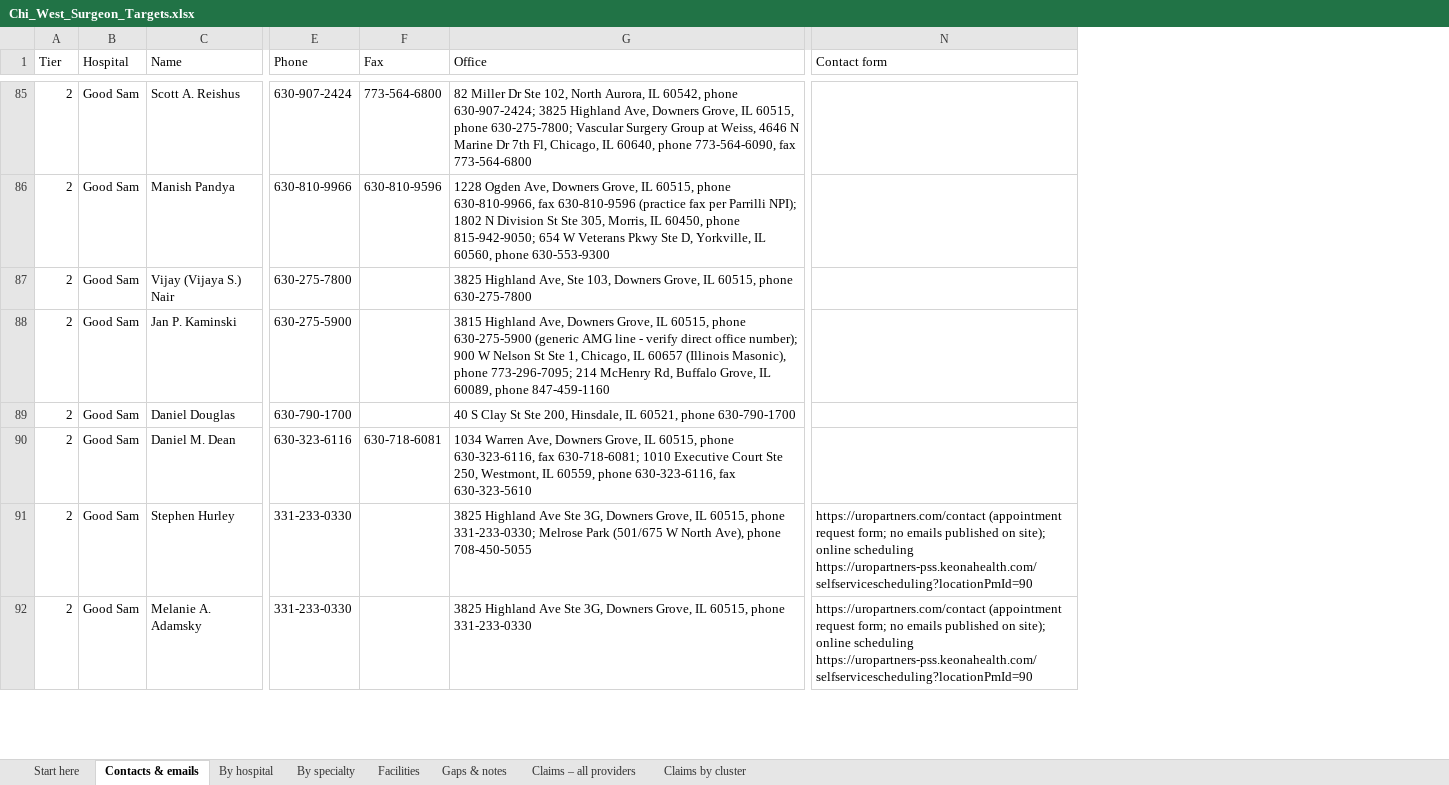
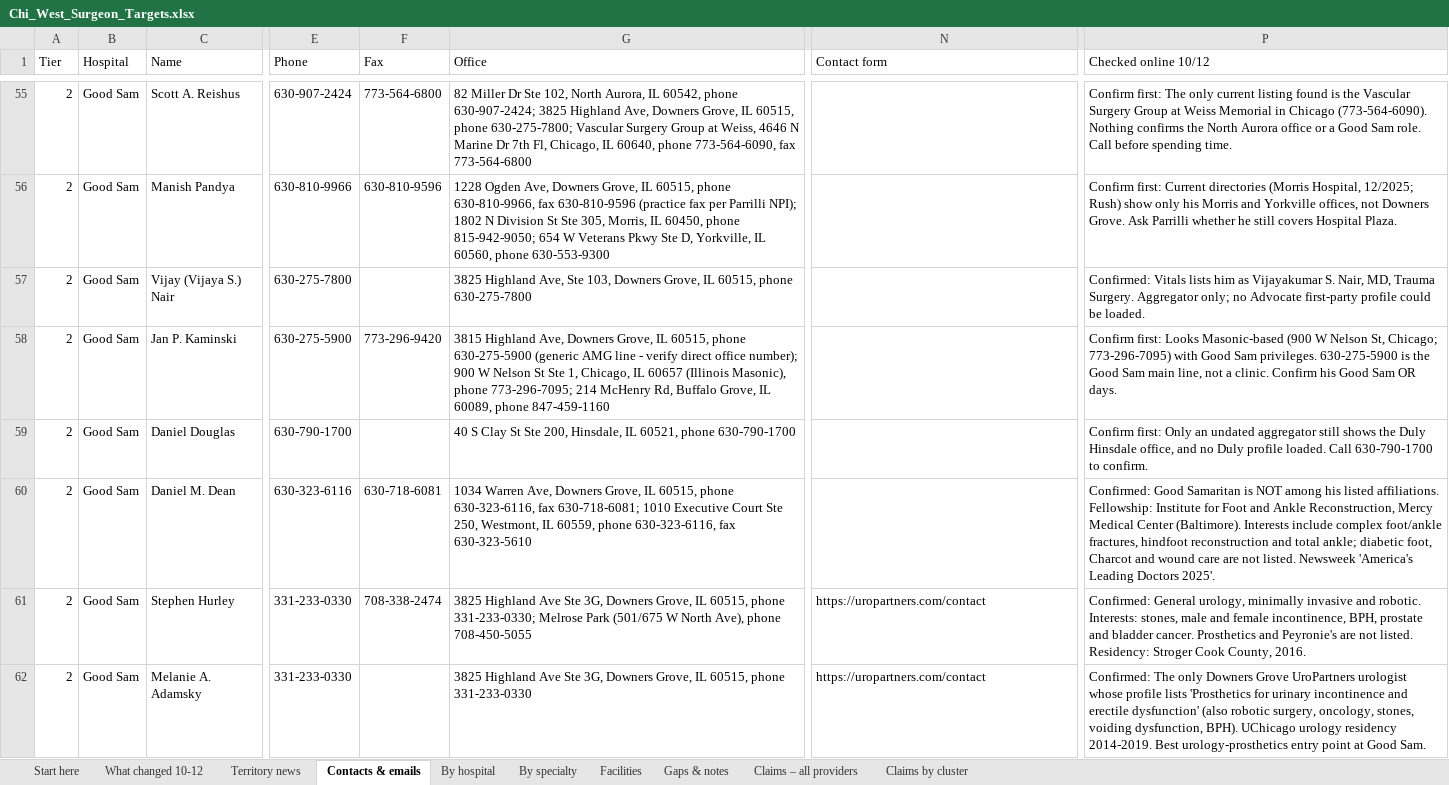
Before and after one commit to ajpeterson113/Graft-Tracker, an Excel workbook: Chi_West_Surgeon_Targets.xlsx, sheet Contacts & emails, drawn as a sheet; only a part is shown, gaps mark what is left out; values as stored, in another font and other column widths than the file's, no cell formats; addresses are those after the commit; the diff covers the shown part only; the diff names each change by its address in the sheet, - before the commit and + after, or states it on an @@ line.

```diff
--- a/Chi_West_Surgeon_Targets.xlsx (sheet Contacts & emails)
+++ b/Chi_West_Surgeon_Targets.xlsx (sheet Contacts & emails)
+sheet tab: What changed 10-12
+sheet tab: Territory news
+column P (Checked online 10/12), rows 55-62: Confirm first: The only current listing found is the Vascular Surgery Group at Weiss Memorial in Chicago (773-564-6090). Nothing confirms the North Aurora office or a Good Sam role. Call before spending time. | Confirm first: Current directories (Morris Hospital, 12/2025; Rush) show only his Morris and Yorkville offices, not Downers Grove. Ask Parrilli whether he still covers Hospital Plaza. | Confirmed: Vitals lists him as Vijayakumar S. Nair, MD, Trauma Surgery. Aggregator only; no Advocate first-party profile could be loaded. | Confirm first: Looks Masonic-based (900 W Nelson St, Chicago; 773-296-7095) with Good Sam privileges. 630-275-5900 is the Good Sam main line, not a clinic. Confirm his Good Sam OR days. | Confirm first: Only an undated aggregator still shows the Duly Hinsdale office, and no Duly profile loaded. Call 630-790-1700 to confirm. | Confirmed: Good Samaritan is NOT among his listed affiliations. Fellowship: Institute for Foot and Ankle Reconstruction, Mercy Medical Center (Baltimore). Interests include complex foot/ankle fractures, hindfoot reconstruction and total ankle; diabetic foot, Charcot and wound care are not listed. Newsweek 'America's Leading Doctors 2025'. | Confirmed: General urology, minimally invasive and robotic. Interests: stones, male and female incontinence, BPH, prostate and bladder cancer. Prosthetics and Peyronie's are not listed. Residency: Stroger Cook County, 2016. | Confirmed: The only Downers Grove UroPartners urologist whose profile lists 'Prosthetics for urinary incontinence and erectile dysfunction' (also robotic surgery, oncology, stones, voiding dysfunction, BPH). UChicago urology residency 2014-2019. Best urology-prosthetics entry point at Good Sam.
-F58 (Fax): (empty)
+F58 (Fax): 773-296-9420
-F61 (Fax): (empty)
+F61 (Fax): 708-338-2474
-N61:N62 (Contact form): https://uropartners.com/contact (appointment request form; no emails published on site); online scheduling https://uropartners-pss.keonahealth.com/selfservicescheduling?locationPmId=90
+N61:N62 (Contact form): https://uropartners.com/contact
```
Also changed, not shown: 90 added rows, 71 removed rows, 51 moved rows and 22 edited cells elsewhere in this sheet, sheet By hospital, sheet By specialty, sheet Start here, cell formats, 1 other file.
